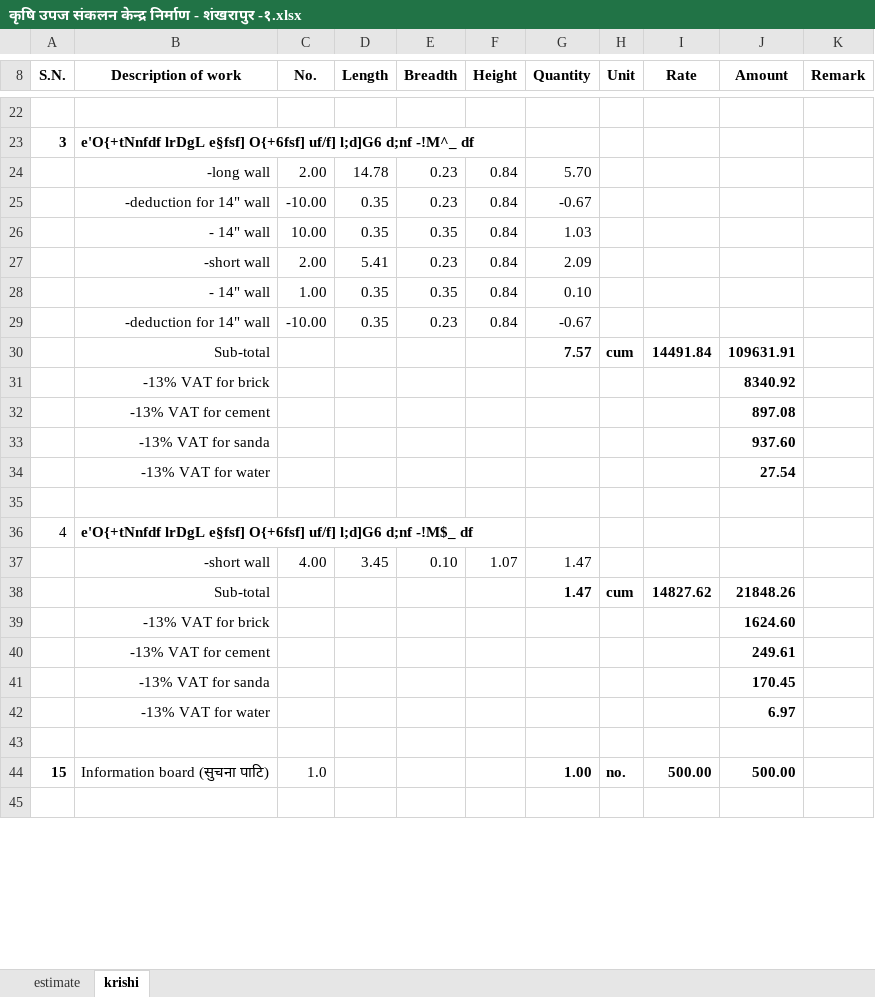
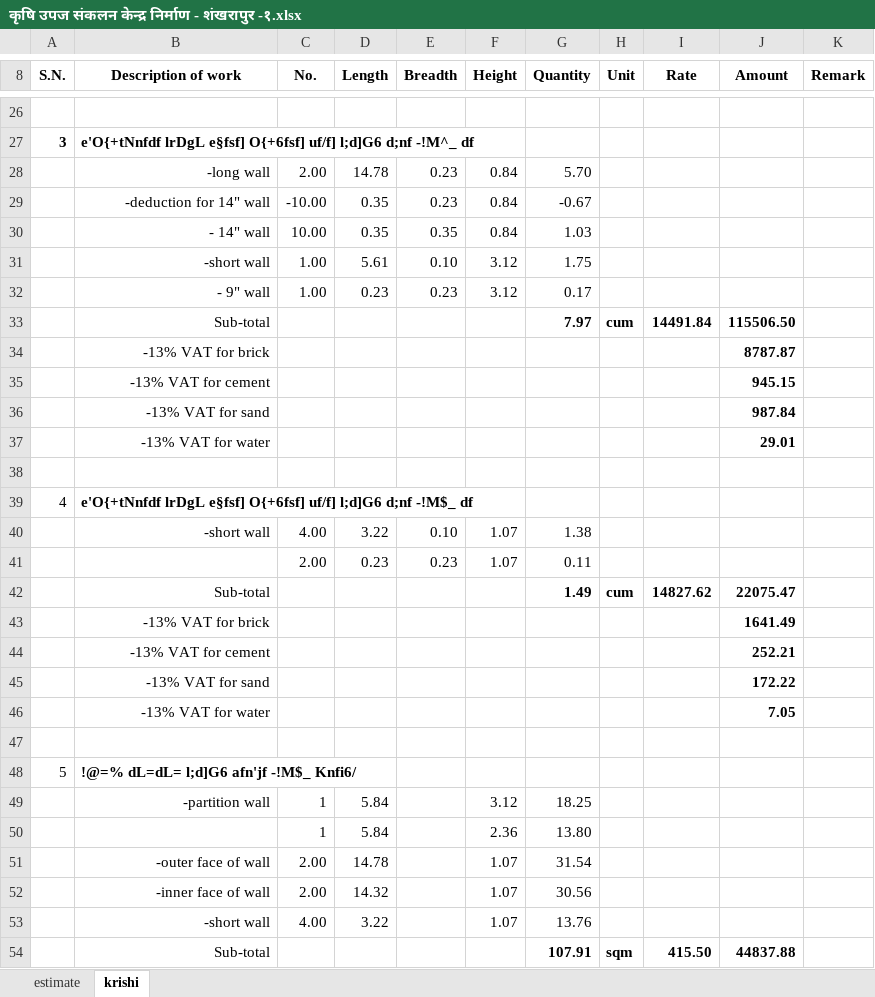
Before and after one commit to suwalcrystal/ward1, an Excel workbook: बजेट माग estimate/thekka/कृषि उपज संकलन केन्द्र निर्माण - शंखरापुर -१/कृषि उपज संकलन केन्द्र निर्माण - शंखरापुर -१.xlsx, sheet krishi, drawn as a sheet; only a part is shown, gaps mark what is left out; the shorter side is filled out with more unchanged rows; values as stored, in another font and other column widths than the file's, no borders; removed rows and columns are numbered as before the commit, all else as after; the diff covers the shown part only; the diff names each change by its address in the sheet, - before the commit and + after, or states it on an @@ line.

```diff
--- a/बजेट माग estimate/thekka/कृषि उपज संकलन केन्द्र निर्माण - शंखरापुर -१/कृषि उपज संकलन केन्द्र निर्माण - शंखरापुर -१.xlsx (sheet krishi)
+++ b/बजेट माग estimate/thekka/कृषि उपज संकलन केन्द्र निर्माण - शंखरापुर -१/कृषि उपज संकलन केन्द्र निर्माण - शंखरापुर -१.xlsx (sheet krishi)
-row 27:  | -short wall | 2.00 | 5.41 | 0.23 | 0.84 | 2.09
-row 28:  | - 14" wall | 1.00 | 0.35 | 0.35 | 0.84 | 0.10
-row 29:  | -deduction for 14" wall | -10.00 | 0.35 | 0.23 | 0.84 | -0.67
+row 31:  | -short wall | 1.00 | 5.61 | 0.10 | 3.12 | 1.75
+row 32:  | - 9" wall | 1.00 | 0.23 | 0.23 | 3.12 | 0.17
-G33 (Quantity): 7.57
+G33 (Quantity): 7.97
-J33 (Amount): 109631.91
+J33 (Amount): 115506.50
-J34 (Amount): 8340.92
+J34 (Amount): 8787.87
-J35 (Amount): 897.08
+J35 (Amount): 945.15
-row 33:  | -13% VAT for sanda |  |  |  |  |  |  |  | 937.60
-row 34:  | -13% VAT for water |  |  |  |  |  |  |  | 27.54
+row 36:  | -13% VAT for sand |  |  |  |  |  |  |  | 987.84
+row 37:  | -13% VAT for water |  |  |  |  |  |  |  | 29.01
-D40 (Length): 3.45
+D40 (Length): 3.22
-G40 (Quantity): 1.47
+G40 (Quantity): 1.38
+row 41:  |  | 2.00 | 0.23 | 0.23 | 1.07 | 0.11
-G42 (Quantity): 1.47
+G42 (Quantity): 1.49
-J42 (Amount): 21848.26
+J42 (Amount): 22075.47
-J43 (Amount): 1624.60
+J43 (Amount): 1641.49
-J44 (Amount): 249.61
+J44 (Amount): 252.21
-row 41:  | -13% VAT for sanda |  |  |  |  |  |  |  | 170.45
-row 42:  | -13% VAT for water |  |  |  |  |  |  |  | 6.97
+row 45:  | -13% VAT for sand |  |  |  |  |  |  |  | 172.22
+row 46:  | -13% VAT for water |  |  |  |  |  |  |  | 7.05
-row 44: 15 | Information board (सुचना पाटि) | 1.0 |  |  |  | 1.00 | no. | 500.00 | 500.00
+row 48: 5 | !@=% dL=dL= l;d]G6 afn'jf -!M$_ Knfi6/
+row 49:  | -partition wall | 1 | 5.84 |  | 3.12 | 18.25
+row 50:  |  | 1 | 5.84 |  | 2.36 | 13.80
+row 51:  | -outer face of wall | 2.00 | 14.78 |  | 1.07 | 31.54
+row 52:  | -inner face of wall | 2.00 | 14.32 |  | 1.07 | 30.56
+row 53:  | -short wall | 4.00 | 3.22 |  | 1.07 | 13.76
+row 54:  | Sub-total |  |  |  |  | 107.91 | sqm | 415.50 | 44837.88
```
Also changed, not shown: 41 added rows, 3 removed rows and 14 edited cells elsewhere in this sheet, formulas that keep their value, बजेट माग estimate/nagar bhaipari and estimate misc/bhutange tol khanepani jastaa.xlsx, बजेट माग estimate/नगर बजेट estimate/bhotange chihaanpaati/2.bhotange chihaanpaati.xlsx, 2 other files.
